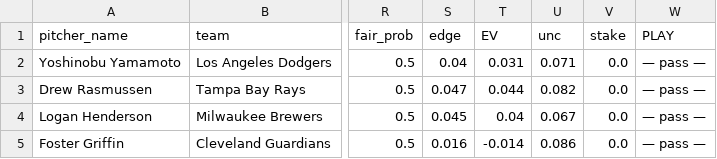
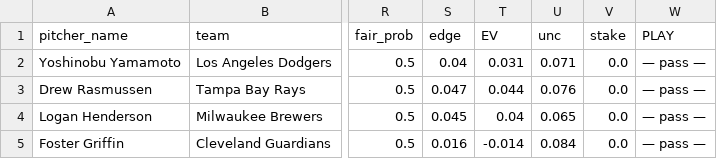
Before and after one commit to francisconoe/medidor-de-ponches-mlb, a CSV file: reports/predictions/realtime_v4_predictions_2026-10-12.csv, drawn as a sheet; only a part is shown, gaps mark what is left out; the diff names each change by its address in the sheet, - before the commit and + after, or states it on an @@ line.

```diff
--- a/reports/predictions/realtime_v4_predictions_2026-10-12.csv
+++ b/reports/predictions/realtime_v4_predictions_2026-10-12.csv
-U3 (unc): 0.082
+U3 (unc): 0.076
-U4 (unc): 0.067
+U4 (unc): 0.065
-U5 (unc): 0.086
+U5 (unc): 0.084
```
